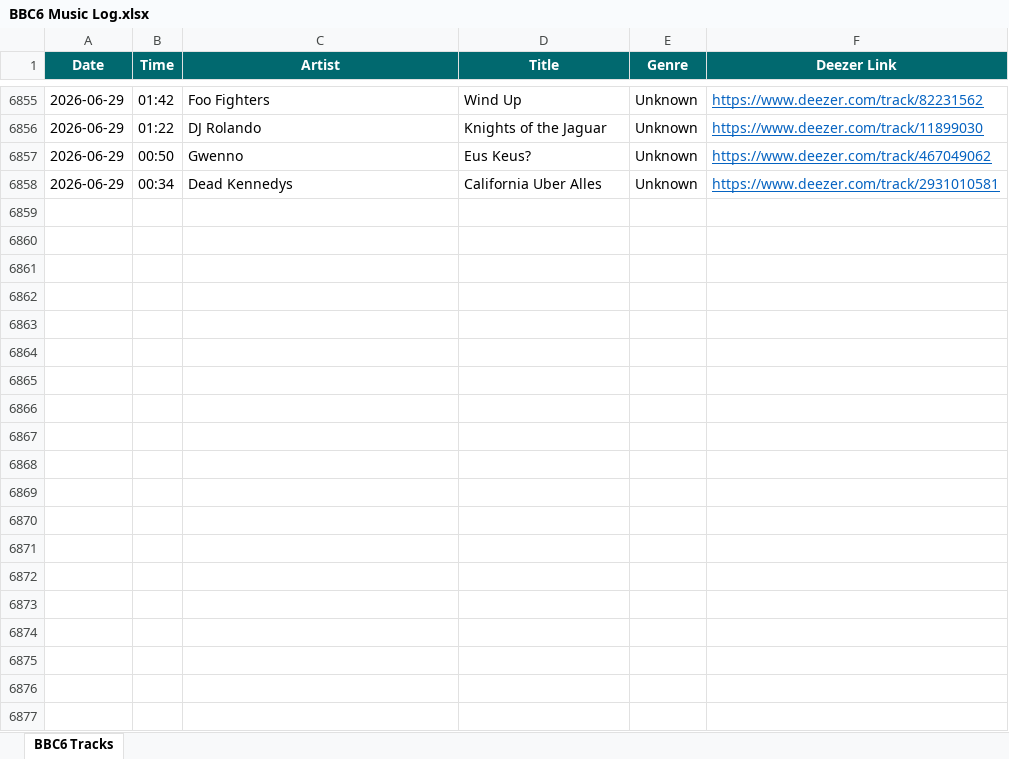
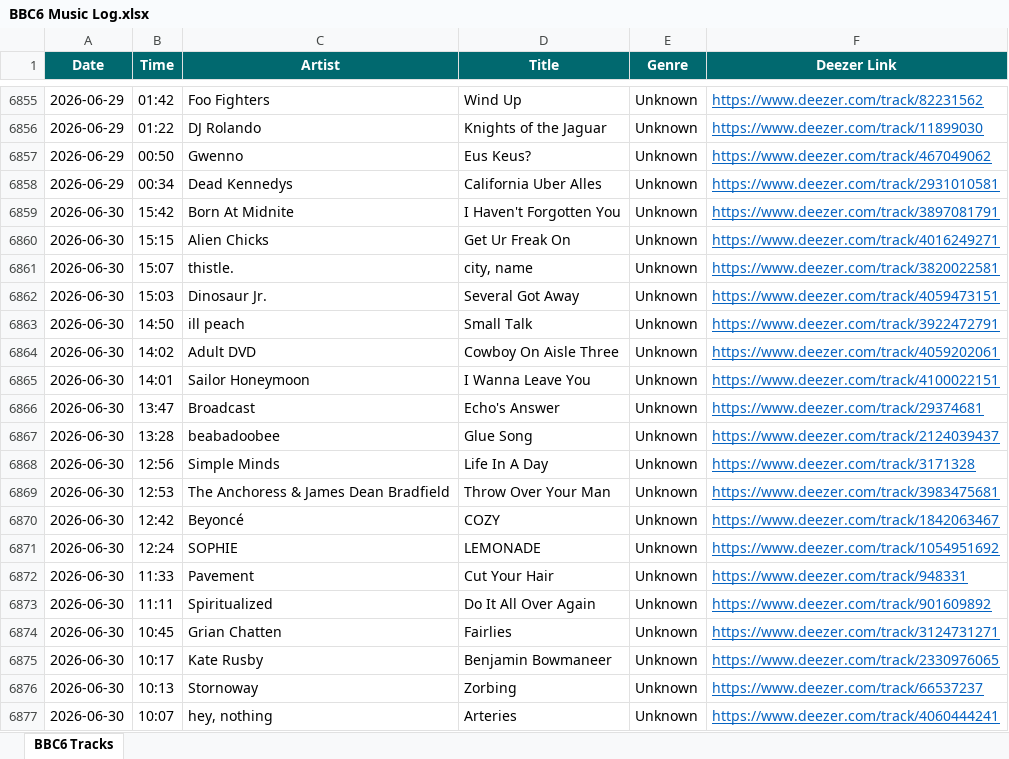
Before and after one commit to loliberri/new-music-scraper, an Excel workbook: output/BBC6 Music Log.xlsx, sheet BBC6 Tracks, drawn as a sheet; only a part is shown, gaps mark what is left out; values as stored, in another font and other column widths than the file's, no borders; the diff covers the shown part only; the diff names each change by its address in the sheet, - before the commit and + after, or states it on an @@ line.

```diff
--- a/output/BBC6 Music Log.xlsx (sheet BBC6 Tracks)
+++ b/output/BBC6 Music Log.xlsx (sheet BBC6 Tracks)
+row 6859: 2026-06-30 | 15:42 | Born At Midnite | I Haven't Forgotten You | Unknown | https://www.deezer.com/track/3897081791
+row 6860: 2026-06-30 | 15:15 | Alien Chicks | Get Ur Freak On | Unknown | https://www.deezer.com/track/4016249271
+row 6861: 2026-06-30 | 15:07 | thistle. | city, name | Unknown | https://www.deezer.com/track/3820022581
+row 6862: 2026-06-30 | 15:03 | Dinosaur Jr. | Several Got Away | Unknown | https://www.deezer.com/track/4059473151
+row 6863: 2026-06-30 | 14:50 | ill peach | Small Talk | Unknown | https://www.deezer.com/track/3922472791
+row 6864: 2026-06-30 | 14:02 | Adult DVD | Cowboy On Aisle Three | Unknown | https://www.deezer.com/track/4059202061
+row 6865: 2026-06-30 | 14:01 | Sailor Honeymoon | I Wanna Leave You | Unknown | https://www.deezer.com/track/4100022151
+row 6866: 2026-06-30 | 13:47 | Broadcast | Echo's Answer | Unknown | https://www.deezer.com/track/29374681
+row 6867: 2026-06-30 | 13:28 | beabadoobee | Glue Song | Unknown | https://www.deezer.com/track/2124039437
+row 6868: 2026-06-30 | 12:56 | Simple Minds | Life In A Day | Unknown | https://www.deezer.com/track/3171328
+row 6869: 2026-06-30 | 12:53 | The Anchoress & James Dean Bradfield | Throw Over Your Man | Unknown | https://www.deezer.com/track/3983475681
+row 6870: 2026-06-30 | 12:42 | Beyoncé | COZY | Unknown | https://www.deezer.com/track/1842063467
+row 6871: 2026-06-30 | 12:24 | SOPHIE | LEMONADE | Unknown | https://www.deezer.com/track/1054951692
+row 6872: 2026-06-30 | 11:33 | Pavement | Cut Your Hair | Unknown | https://www.deezer.com/track/948331
+row 6873: 2026-06-30 | 11:11 | Spiritualized | Do It All Over Again | Unknown | https://www.deezer.com/track/901609892
+row 6874: 2026-06-30 | 10:45 | Grian Chatten | Fairlies | Unknown | https://www.deezer.com/track/3124731271
+row 6875: 2026-06-30 | 10:17 | Kate Rusby | Benjamin Bowmaneer | Unknown | https://www.deezer.com/track/2330976065
+row 6876: 2026-06-30 | 10:13 | Stornoway | Zorbing | Unknown | https://www.deezer.com/track/66537237
+row 6877: 2026-06-30 | 10:07 | hey, nothing | Arteries | Unknown | https://www.deezer.com/track/4060444241
```
Also changed, not shown: 28 added rows elsewhere in this sheet, 2 other files.
